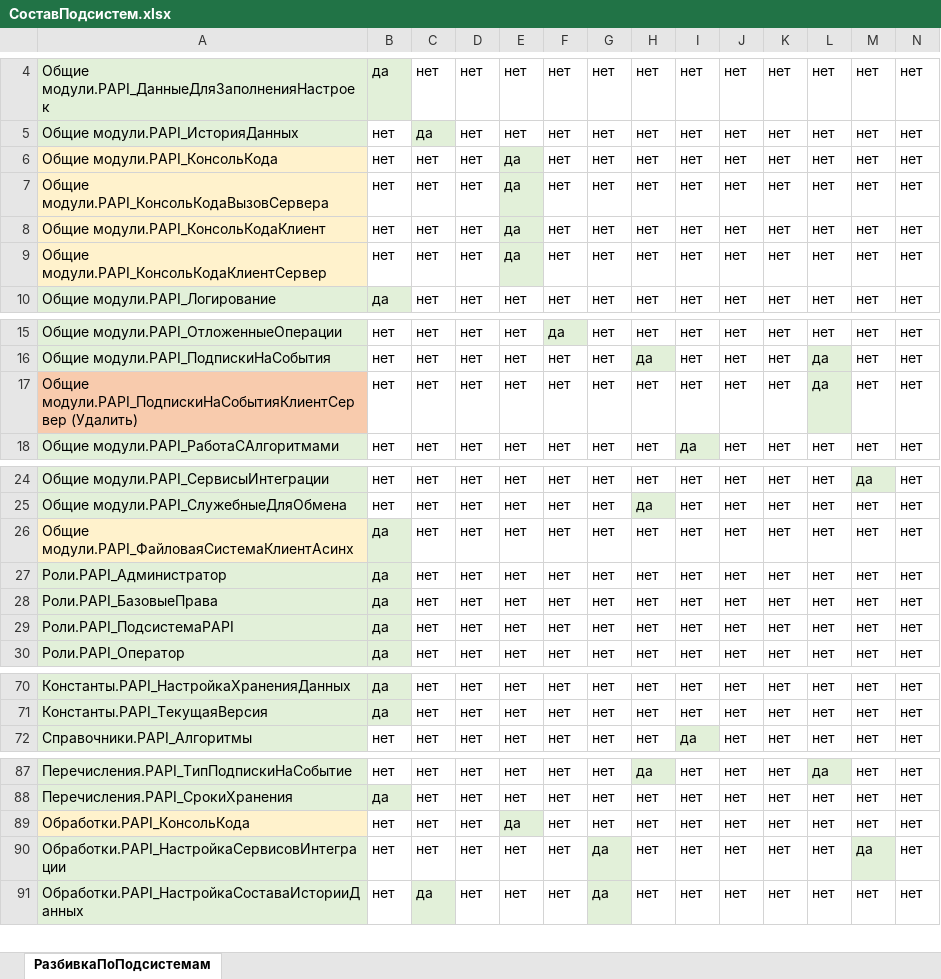
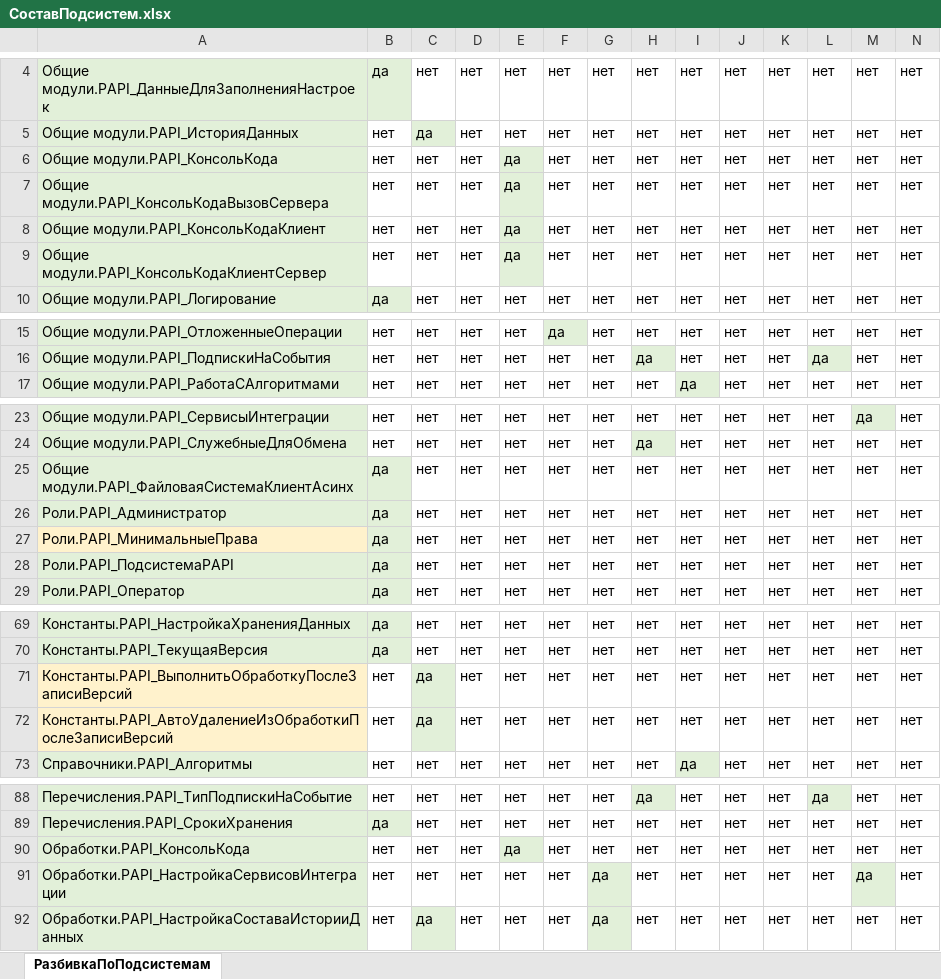
Before and after one commit to dsdred/PAPI, an Excel workbook: assets/xlsx/СоставПодсистем.xlsx, sheet РазбивкаПоПодсистемам, drawn as a sheet; only a part is shown, gaps mark what is left out; values as stored, in another font and other column widths than the file's, no borders; removed rows and columns are numbered as before the commit, all else as after; the diff covers the shown part only; the diff names each change by its address in the sheet, - before the commit and + after, or states it on an @@ line.

```diff
--- a/assets/xlsx/СоставПодсистем.xlsx (sheet РазбивкаПоПодсистемам)
+++ b/assets/xlsx/СоставПодсистем.xlsx (sheet РазбивкаПоПодсистемам)
-A6:A9 fill: #FFF2CC
+A6:A9 fill: #E2F0D9
-row 17: Общие модули.PAPI_ПодпискиНаСобытияКлиентСервер (Удалить) | нет | нет | нет | нет | нет | нет | нет | нет | нет | нет | да | нет | нет
-A25 fill: #FFF2CC
+A25 fill: #E2F0D9
-A27: Роли.PAPI_БазовыеПрава
+A27: Роли.PAPI_МинимальныеПрава
-A27 fill: #E2F0D9
+A27 fill: #FFF2CC
+row 71: Константы.PAPI_ВыполнитьОбработкуПослеЗаписиВерсий | нет | да | нет | нет | нет | нет | нет | нет | нет | нет | нет | нет | нет
+row 72: Константы.PAPI_АвтоУдалениеИзОбработкиПослеЗаписиВерсий | нет | да | нет | нет | нет | нет | нет | нет | нет | нет | нет | нет | нет
-A90 fill: #FFF2CC
+A90 fill: #E2F0D9
```
Also changed, not shown: cell formats elsewhere in this sheet, 54 other files.
